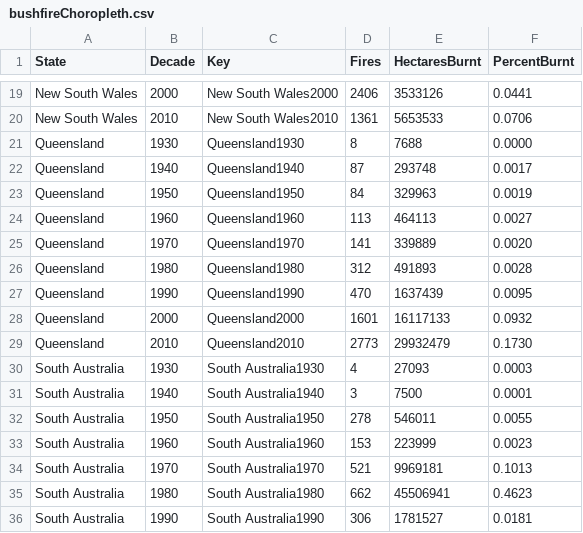
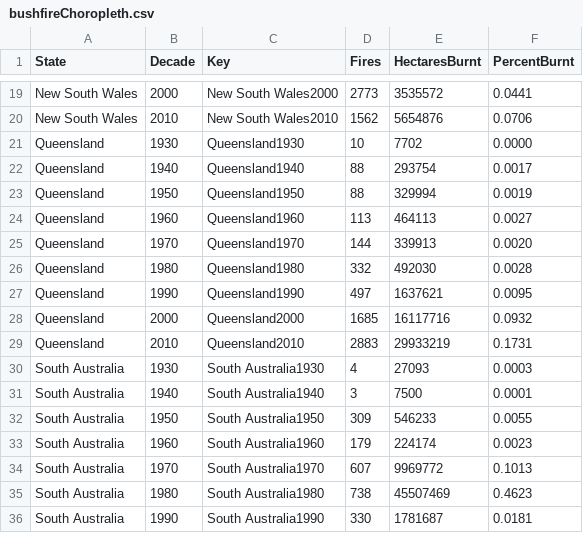
Before and after one commit to SeanMASilva/FIT3179-Datavis2, a CSV file: src/assets/bushfireChoropleth.csv, drawn as a sheet; only a part is shown, gaps mark what is left out; the diff covers the shown part only; the diff names each change by its address in the sheet, - before the commit and + after, or states it on an @@ line.

```diff
--- a/src/assets/bushfireChoropleth.csv
+++ b/src/assets/bushfireChoropleth.csv
-D19 (Fires): 2406
+D19 (Fires): 2773
-E19 (HectaresBurnt): 3533126
+E19 (HectaresBurnt): 3535572
-D20 (Fires): 1361
+D20 (Fires): 1562
-E20 (HectaresBurnt): 5653533
+E20 (HectaresBurnt): 5654876
-D21 (Fires): 8
+D21 (Fires): 10
-E21 (HectaresBurnt): 7688
+E21 (HectaresBurnt): 7702
-D22 (Fires): 87
+D22 (Fires): 88
-E22 (HectaresBurnt): 293748
+E22 (HectaresBurnt): 293754
-D23 (Fires): 84
+D23 (Fires): 88
-E23 (HectaresBurnt): 329963
+E23 (HectaresBurnt): 329994
-D25 (Fires): 141
+D25 (Fires): 144
-E25 (HectaresBurnt): 339889
+E25 (HectaresBurnt): 339913
-D26 (Fires): 312
+D26 (Fires): 332
-E26 (HectaresBurnt): 491893
+E26 (HectaresBurnt): 492030
-D27 (Fires): 470
+D27 (Fires): 497
-E27 (HectaresBurnt): 1637439
+E27 (HectaresBurnt): 1637621
-D28 (Fires): 1601
+D28 (Fires): 1685
-E28 (HectaresBurnt): 16117133
+E28 (HectaresBurnt): 16117716
-D29 (Fires): 2773
+D29 (Fires): 2883
-E29 (HectaresBurnt): 29932479
+E29 (HectaresBurnt): 29933219
-F29 (PercentBurnt): 0.1730
+F29 (PercentBurnt): 0.1731
-D32 (Fires): 278
+D32 (Fires): 309
-E32 (HectaresBurnt): 546011
+E32 (HectaresBurnt): 546233
-D33 (Fires): 153
+D33 (Fires): 179
-E33 (HectaresBurnt): 223999
+E33 (HectaresBurnt): 224174
-D34 (Fires): 521
+D34 (Fires): 607
-E34 (HectaresBurnt): 9969181
+E34 (HectaresBurnt): 9969772
-D35 (Fires): 662
+D35 (Fires): 738
-E35 (HectaresBurnt): 45506941
+E35 (HectaresBurnt): 45507469
-D36 (Fires): 306
+D36 (Fires): 330
-E36 (HectaresBurnt): 1781527
+E36 (HectaresBurnt): 1781687
```
Also changed, not shown: 85 edited cells elsewhere in this file.
